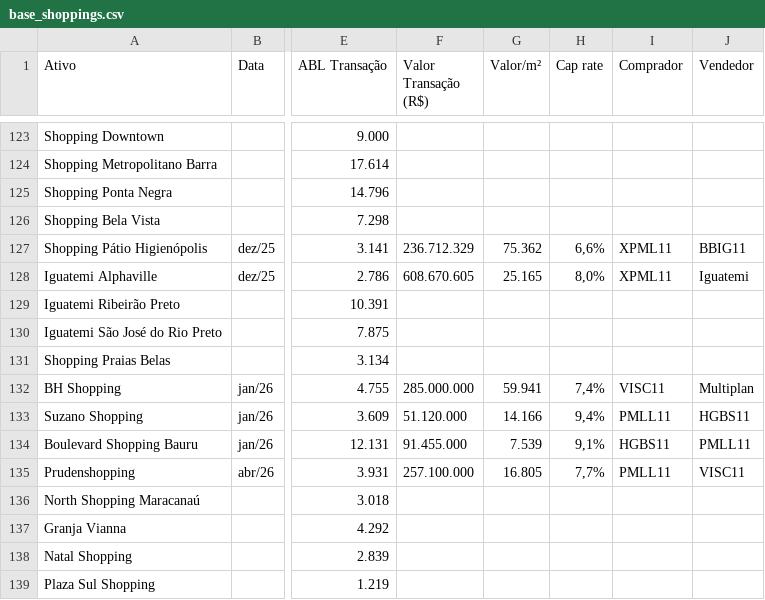
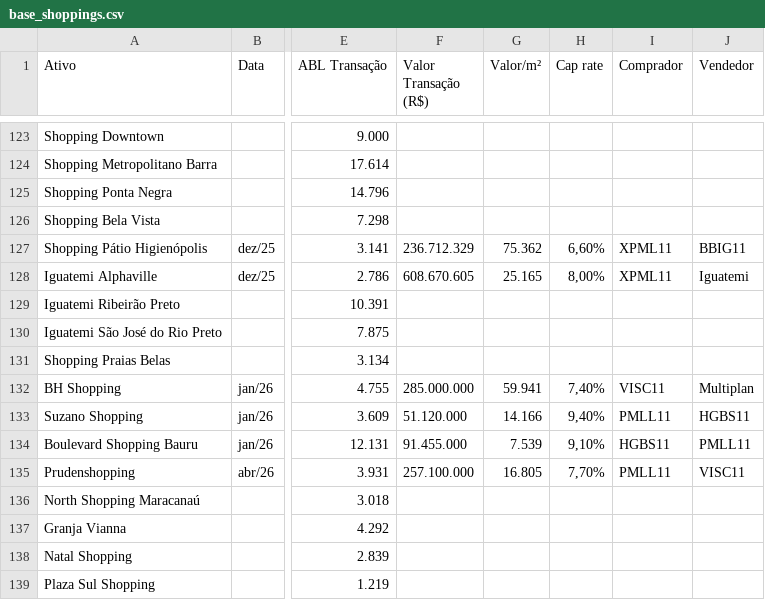
Before and after one commit to fontes-gf1/transacoes-fii, a CSV file: base_shoppings.csv, drawn as a sheet; only a part is shown, gaps mark what is left out; the diff covers the shown part only; the diff names each change by its address in the sheet, - before the commit and + after, or states it on an @@ line.

```diff
--- a/base_shoppings.csv
+++ b/base_shoppings.csv
-H127 (Cap rate): 6,6%
+H127 (Cap rate): 6,60%
-H128 (Cap rate): 8,0%
+H128 (Cap rate): 8,00%
-H132 (Cap rate): 7,4%
+H132 (Cap rate): 7,40%
-H133 (Cap rate): 9,4%
+H133 (Cap rate): 9,40%
-H134 (Cap rate): 9,1%
+H134 (Cap rate): 9,10%
-H135 (Cap rate): 7,7%
+H135 (Cap rate): 7,70%
```
Also changed, not shown: 107 edited cells elsewhere in this file.
